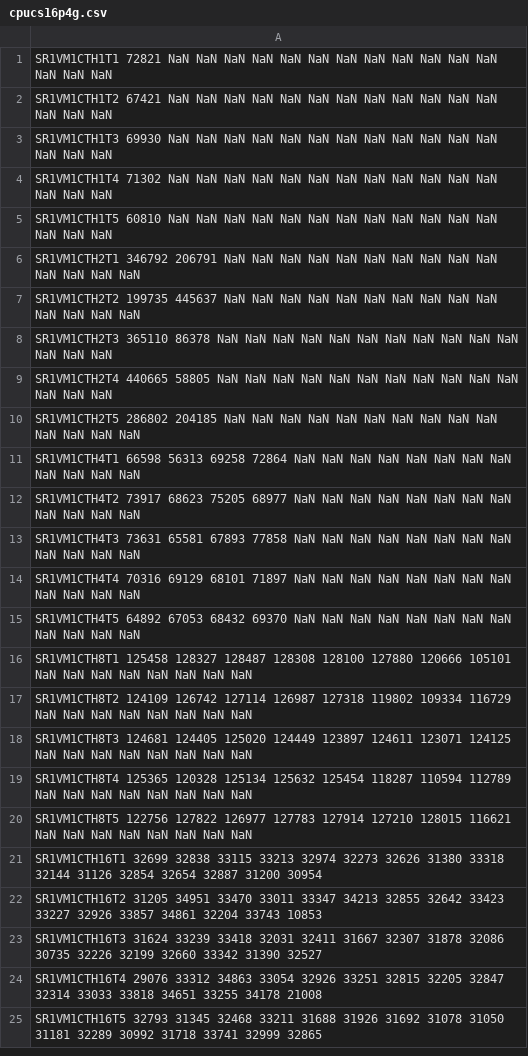
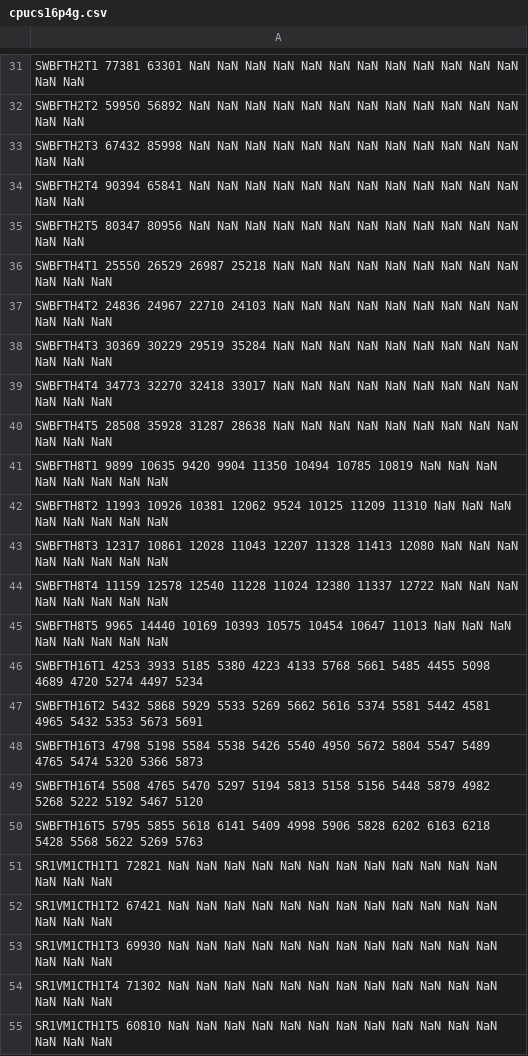
Before and after one commit to hasonhai/io_measurements, a CSV file: notebook/data/cpucs16p4g.csv, drawn as a sheet; only a part is shown, gaps mark what is left out; the shorter side is filled out with more unchanged rows; the diff covers the shown part only.

```diff
--- a/notebook/data/cpucs16p4g.csv
+++ b/notebook/data/cpucs16p4g.csv
@@ -1 +31,21 @@
+SWBFTH2T1 77381 63301 NaN NaN NaN NaN NaN NaN NaN NaN NaN NaN NaN NaN NaN NaN
+SWBFTH2T2 59950 56892 NaN NaN NaN NaN NaN NaN NaN NaN NaN NaN NaN NaN NaN NaN
+SWBFTH2T3 67432 85998 NaN NaN NaN NaN NaN NaN NaN NaN NaN NaN NaN NaN NaN NaN
+SWBFTH2T4 90394 65841 NaN NaN NaN NaN NaN NaN NaN NaN NaN NaN NaN NaN NaN NaN
+SWBFTH2T5 80347 80956 NaN NaN NaN NaN NaN NaN NaN NaN NaN NaN NaN NaN NaN NaN
+SWBFTH4T1 25550 26529 26987 25218 NaN NaN NaN NaN NaN NaN NaN NaN NaN NaN NaN NaN
+SWBFTH4T2 24836 24967 22710 24103 NaN NaN NaN NaN NaN NaN NaN NaN NaN NaN NaN NaN
+SWBFTH4T3 30369 30229 29519 35284 NaN NaN NaN NaN NaN NaN NaN NaN NaN NaN NaN NaN
+SWBFTH4T4 34773 32270 32418 33017 NaN NaN NaN NaN NaN NaN NaN NaN NaN NaN NaN NaN
+SWBFTH4T5 28508 35928 31287 28638 NaN NaN NaN NaN NaN NaN NaN NaN NaN NaN NaN NaN
+SWBFTH8T1 9899 10635 9420 9904 11350 10494 10785 10819 NaN NaN NaN NaN NaN NaN NaN NaN
+SWBFTH8T2 11993 10926 10381 12062 9524 10125 11209 11310 NaN NaN NaN NaN NaN NaN NaN NaN
+SWBFTH8T3 12317 10861 12028 11043 12207 11328 11413 12080 NaN NaN NaN NaN NaN NaN NaN NaN
+SWBFTH8T4 11159 12578 12540 11228 11024 12380 11337 12722 NaN NaN NaN NaN NaN NaN NaN NaN
+SWBFTH8T5 9965 14440 10169 10393 10575 10454 10647 11013 NaN NaN NaN NaN NaN NaN NaN NaN
+SWBFTH16T1 4253 3933 5185 5380 4223 4133 5768 5661 5485 4455 5098 4689 4720 5274 4497 5234
+SWBFTH16T2 5432 5868 5929 5533 5269 5662 5616 5374 5581 5442 4581 4965 5432 5353 5673 5691
+SWBFTH16T3 4798 5198 5584 5538 5426 5540 4950 5672 5804 5547 5489 4765 5474 5320 5366 5873
+SWBFTH16T4 5508 4765 5470 5297 5194 5813 5158 5156 5448 5879 4982 5268 5222 5192 5467 5120
+SWBFTH16T5 5795 5855 5618 6141 5409 4998 5906 5828 6202 6163 6218 5428 5568 5622 5269 5763
 SR1VM1CTH1T1 72821 NaN NaN NaN NaN NaN NaN NaN NaN NaN NaN NaN NaN NaN NaN NaN
```
Also changed, not shown: 30 added rows elsewhere in this file, notebook/data/bw16p4g.csv, notebook/data/cpuks16p4g.csv, 10 other files.
